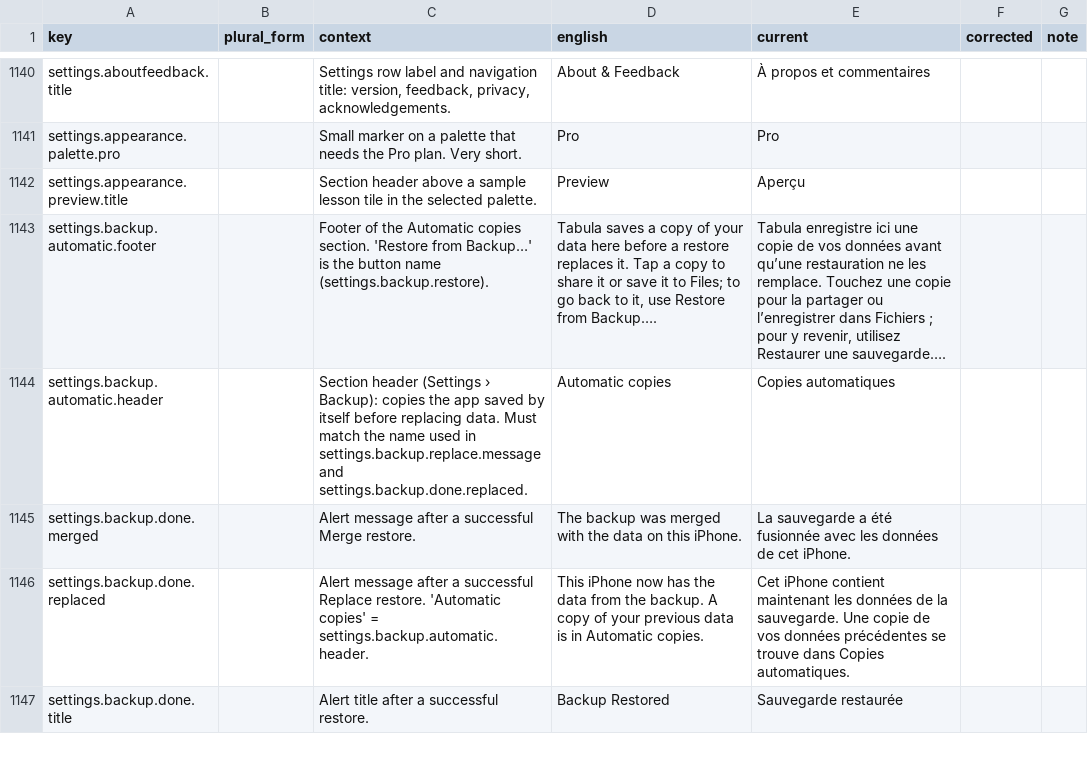
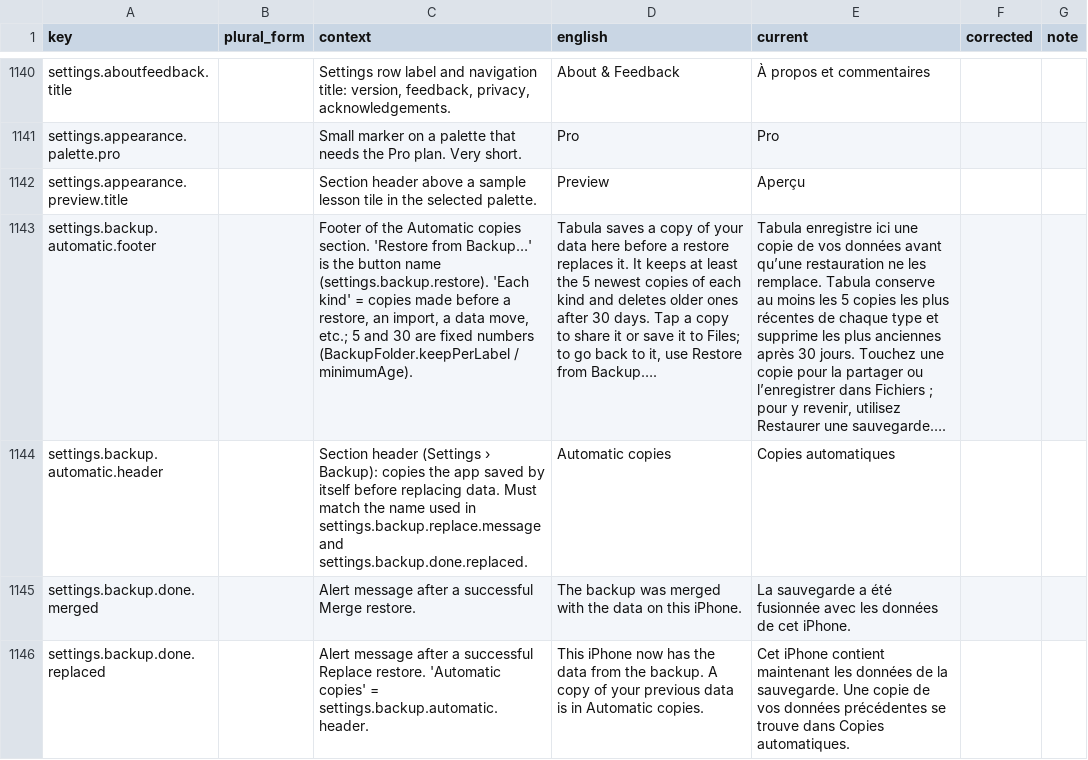
Before and after one commit to simon01920/tabula-app-ios, a CSV file: docs/localization/review/fr.csv, drawn as a sheet; only a part is shown, gaps mark what is left out; the shorter side is filled out with more unchanged rows; the diff names each change by its address in the sheet, - before the commit and + after, or states it on an @@ line.

```diff
--- a/docs/localization/review/fr.csv
+++ b/docs/localization/review/fr.csv
-C1143 (context): …name (settings.backup.restore).
+C1143 (context): …name (settings.backup.restore). 'Each kind' = copies made before a restore, an import, a data move, etc.; 5 and 30 are fixed numbers (BackupFolder.keepPerLabel / minimumAge).
-D1143 (english): …replaces it. Tap a…
+D1143 (english): …replaces it. It keeps at least the 5 newest copies of each kind and deletes older ones after 30 days. Tap a…
-E1143 (current): …les remplace. Touchez une…
+E1143 (current): …les remplace. Tabula conserve au moins les 5 copies les plus récentes de chaque type et supprime les plus anciennes après 30 jours. Touchez une…
```
Also changed, not shown: docs/localization/review/de.csv, docs/localization/review/ja.csv, 22 other files.
